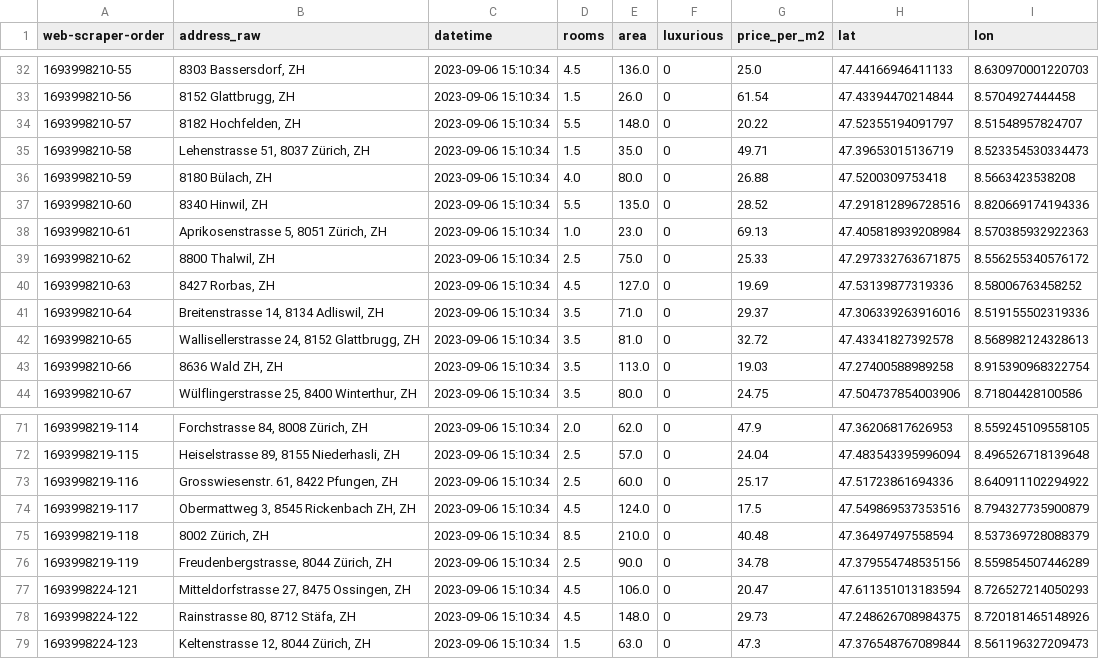
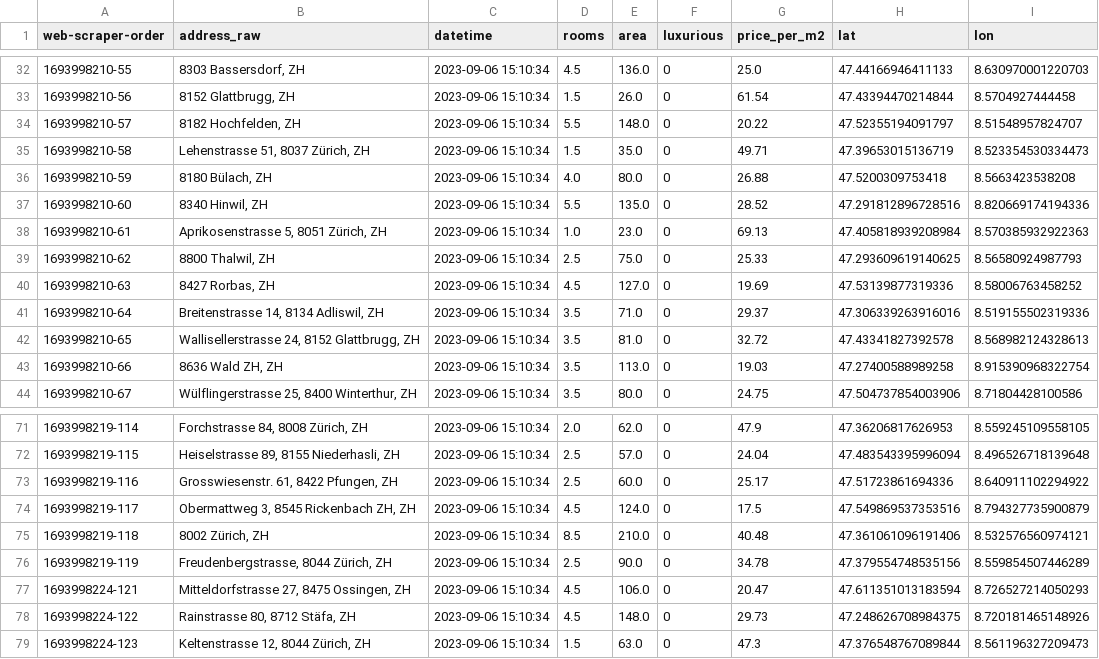
Before and after one commit to Sheryl-Chelagat/data_analytics, a CSV file: Week_05/Geodata/apartments_data_geocoded.csv, drawn as a sheet; only a part is shown, gaps mark what is left out.

```diff
--- a/Week_05/Geodata/apartments_data_geocoded.csv
+++ b/Week_05/Geodata/apartments_data_geocoded.csv
@@ -38,3 +38,3 @@ web-scraper-order,address_raw,datetime,rooms,area,luxurious,price_per_m2,lat,lon
 1693998210-61,"Aprikosenstrasse 5, 8051 Zürich, ZH",2023-09-06 15:10:34,1.0,23.0,0,69.13,47.405818939208984,8.570385932922363
-1693998210-62,"8800 Thalwil, ZH",2023-09-06 15:10:34,2.5,75.0,0,25.33,47.297332763671875,8.556255340576172
+1693998210-62,"8800 Thalwil, ZH",2023-09-06 15:10:34,2.5,75.0,0,25.33,47.293609619140625,8.56580924987793
 1693998210-63,"8427 Rorbas, ZH",2023-09-06 15:10:34,4.5,127.0,0,19.69,47.53139877319336,8.58006763458252
@@ -74,3 +74,3 @@ web-scraper-order,address_raw,datetime,rooms,area,luxurious,price_per_m2,lat,lon
 1693998219-117,"Obermattweg 3, 8545 Rickenbach ZH, ZH",2023-09-06 15:10:34,4.5,124.0,0,17.5,47.549869537353516,8.794327735900879
-1693998219-118,"8002 Zürich, ZH",2023-09-06 15:10:34,8.5,210.0,0,40.48,47.36497497558594,8.537369728088379
+1693998219-118,"8002 Zürich, ZH",2023-09-06 15:10:34,8.5,210.0,0,40.48,47.361061096191406,8.532576560974121
 1693998219-119,"Freudenbergstrasse, 8044 Zürich, ZH",2023-09-06 15:10:34,2.5,90.0,0,34.78,47.379554748535156,8.559854507446289
```
Also changed, not shown: 1 other file.
